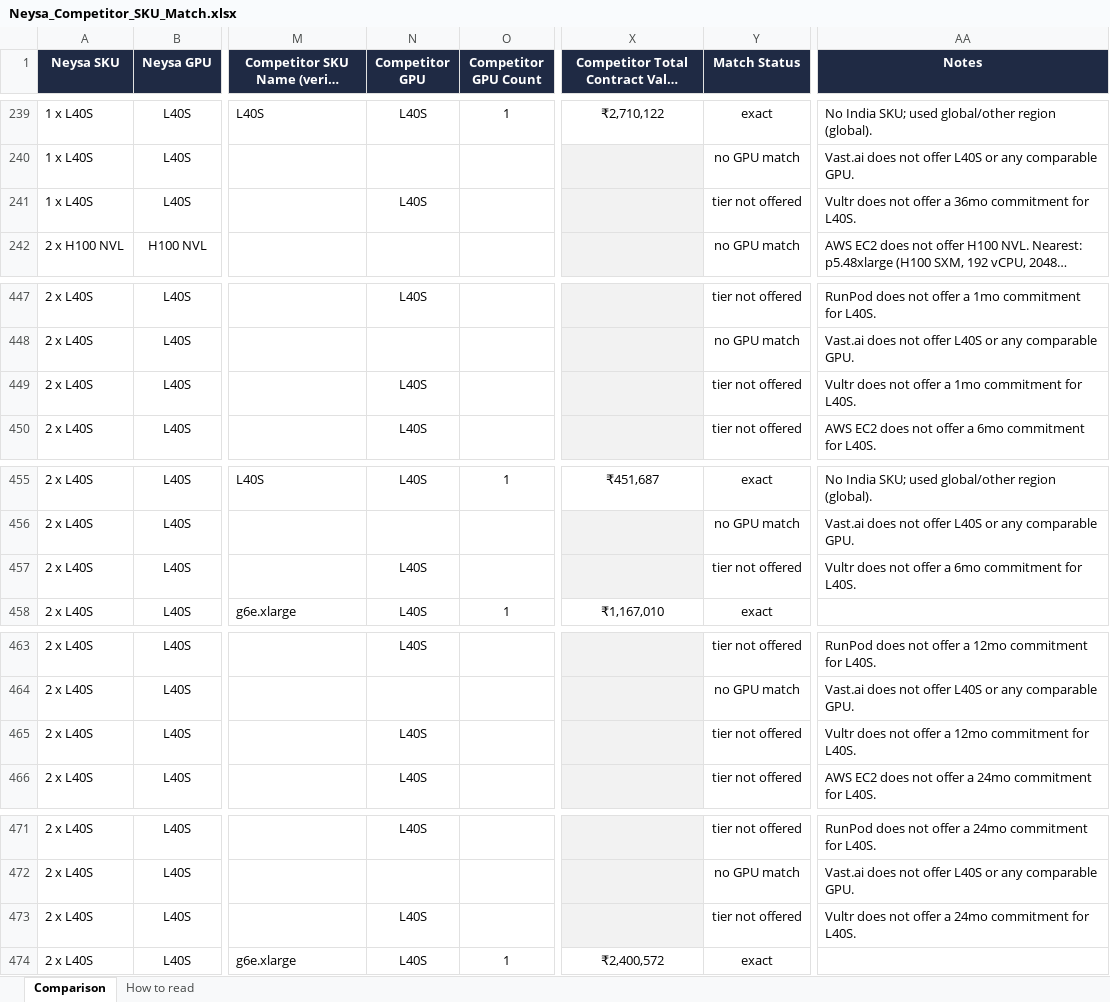
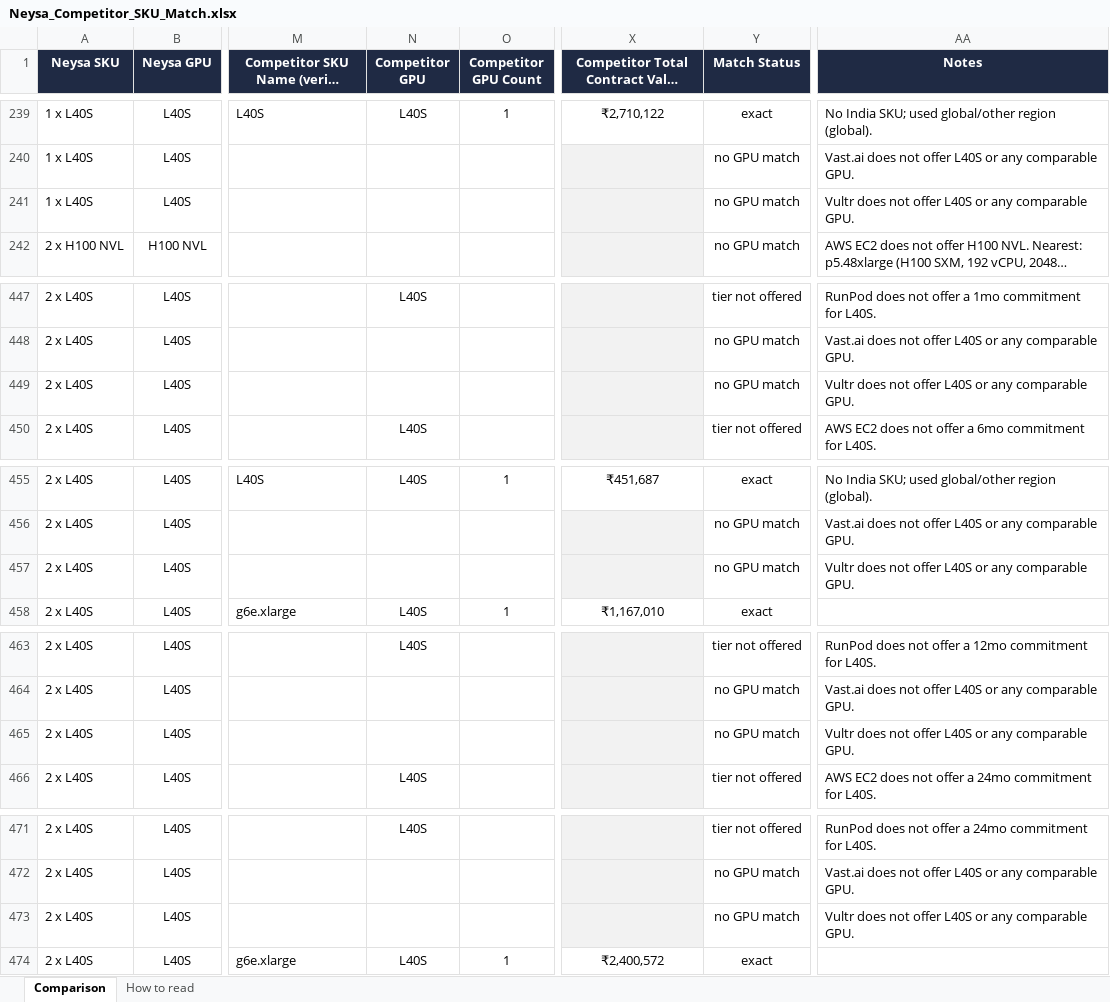
Before and after one commit to sooddvs/gpu-pricing, an Excel workbook: Neysa_Competitor_SKU_Match.xlsx, sheet Comparison, drawn as a sheet; only a part is shown, gaps mark what is left out; long unchanged cells end in …; values as stored, in another font and other column widths than the file's, no borders; the diff covers the shown part only; the diff names each change by its address in the sheet, - before the commit and + after, or states it on an @@ line.

```diff
--- a/Neysa_Competitor_SKU_Match.xlsx (sheet Comparison)
+++ b/Neysa_Competitor_SKU_Match.xlsx (sheet Comparison)
-N241 (Competitor GPU): L40S
+N241 (Competitor GPU): (empty)
-Y241 (Match Status): tier not offered
+Y241 (Match Status): no GPU match
-AA241 (Notes): …not offer a 36mo commitment for L40S.
+AA241 (Notes): …not offer L40S or any comparable GPU.
-N449 (Competitor GPU): L40S
+N449 (Competitor GPU): (empty)
-Y449 (Match Status): tier not offered
+Y449 (Match Status): no GPU match
-AA449 (Notes): …not offer a 1mo commitment for L40S.
+AA449 (Notes): …not offer L40S or any comparable GPU.
-N457 (Competitor GPU): L40S
+N457 (Competitor GPU): (empty)
-Y457 (Match Status): tier not offered
+Y457 (Match Status): no GPU match
-AA457 (Notes): …not offer a 6mo commitment for L40S.
+AA457 (Notes): …not offer L40S or any comparable GPU.
-N465 (Competitor GPU): L40S
+N465 (Competitor GPU): (empty)
-Y465 (Match Status): tier not offered
+Y465 (Match Status): no GPU match
-AA465 (Notes): …not offer a 12mo commitment for L40S.
+AA465 (Notes): …not offer L40S or any comparable GPU.
-N473 (Competitor GPU): L40S
+N473 (Competitor GPU): (empty)
-Y473 (Match Status): tier not offered
+Y473 (Match Status): no GPU match
-AA473 (Notes): …not offer a 24mo commitment for L40S.
+AA473 (Notes): …not offer L40S or any comparable GPU.
```
Also changed, not shown: 172 edited cells and cell formats elsewhere in this sheet, 7 other files.
